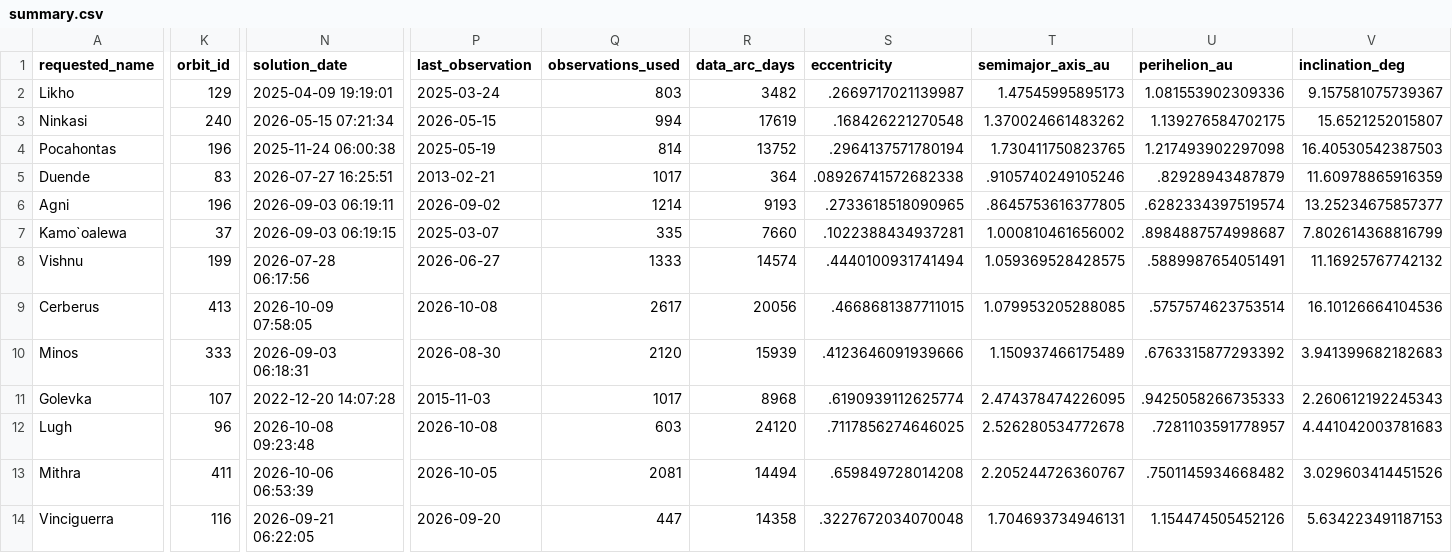
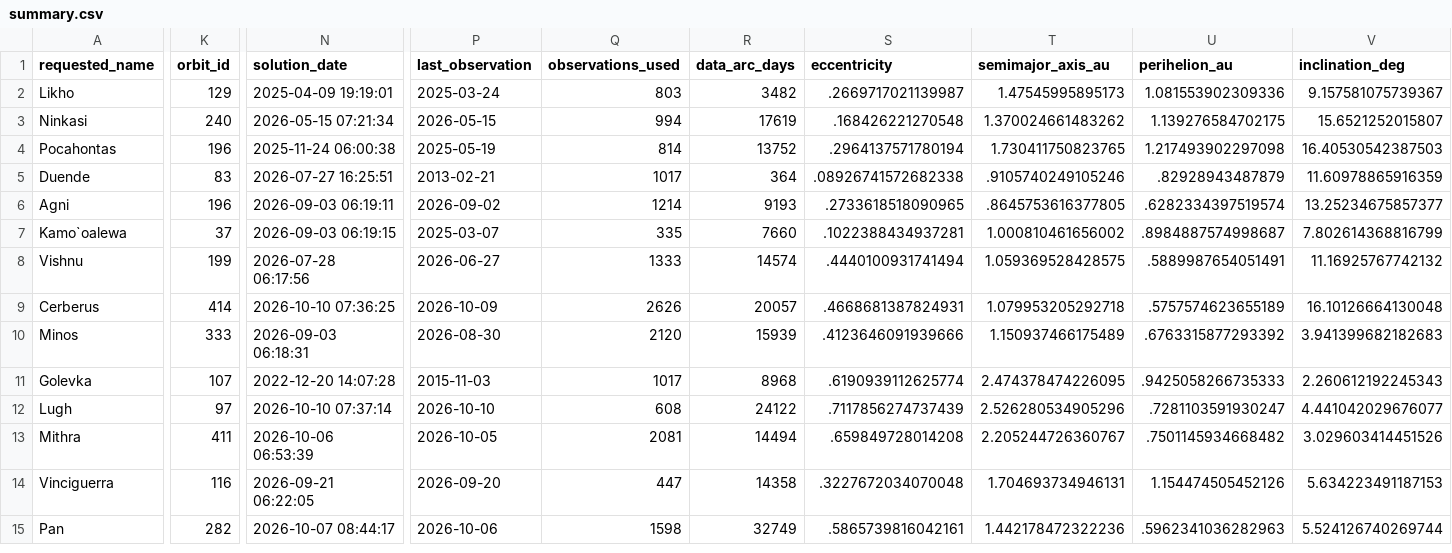
Before and after one commit to achillesromer-coder/Data, a CSV file: data/jpl/neighbours/sbdb/latest/summary.csv, drawn as a sheet; only a part is shown, gaps mark what is left out; the shorter side is filled out with more unchanged rows; the diff covers the shown part only; the diff names each change by its address in the sheet, - before the commit and + after, or states it on an @@ line.

```diff
--- a/data/jpl/neighbours/sbdb/latest/summary.csv
+++ b/data/jpl/neighbours/sbdb/latest/summary.csv
-K9 (orbit_id): 413
+K9 (orbit_id): 414
-N9 (solution_date): 2026-10-09 07:58:05
+N9 (solution_date): 2026-10-10 07:36:25
-P9 (last_observation): 2026-10-08
+P9 (last_observation): 2026-10-09
-Q9 (observations_used): 2617
+Q9 (observations_used): 2626
-R9 (data_arc_days): 20056
+R9 (data_arc_days): 20057
-S9 (eccentricity): .4668681387711015
+S9 (eccentricity): .4668681387824931
-T9 (semimajor_axis_au): 1.079953205288085
+T9 (semimajor_axis_au): 1.079953205292718
-U9 (perihelion_au): .5757574623753514
+U9 (perihelion_au): .5757574623655189
-V9 (inclination_deg): 16.10126664104536
+V9 (inclination_deg): 16.10126664130048
-K12 (orbit_id): 96
+K12 (orbit_id): 97
-N12 (solution_date): 2026-10-08 09:23:48
+N12 (solution_date): 2026-10-10 07:37:14
-P12 (last_observation): 2026-10-08
+P12 (last_observation): 2026-10-10
-Q12 (observations_used): 603
+Q12 (observations_used): 608
-R12 (data_arc_days): 24120
+R12 (data_arc_days): 24122
-S12 (eccentricity): .7117856274646025
+S12 (eccentricity): .7117856274737439
-T12 (semimajor_axis_au): 2.526280534772678
+T12 (semimajor_axis_au): 2.526280534905296
-U12 (perihelion_au): .7281103591778957
+U12 (perihelion_au): .7281103591930247
-V12 (inclination_deg): 4.441042003781683
+V12 (inclination_deg): 4.441042029676077
```
Also changed, not shown: 8 edited cells elsewhere in this file, data/jpl/horizons/latest/summary.csv, data/jpl/horizons/uncertainty/latest/summary.csv, 52 other files.
